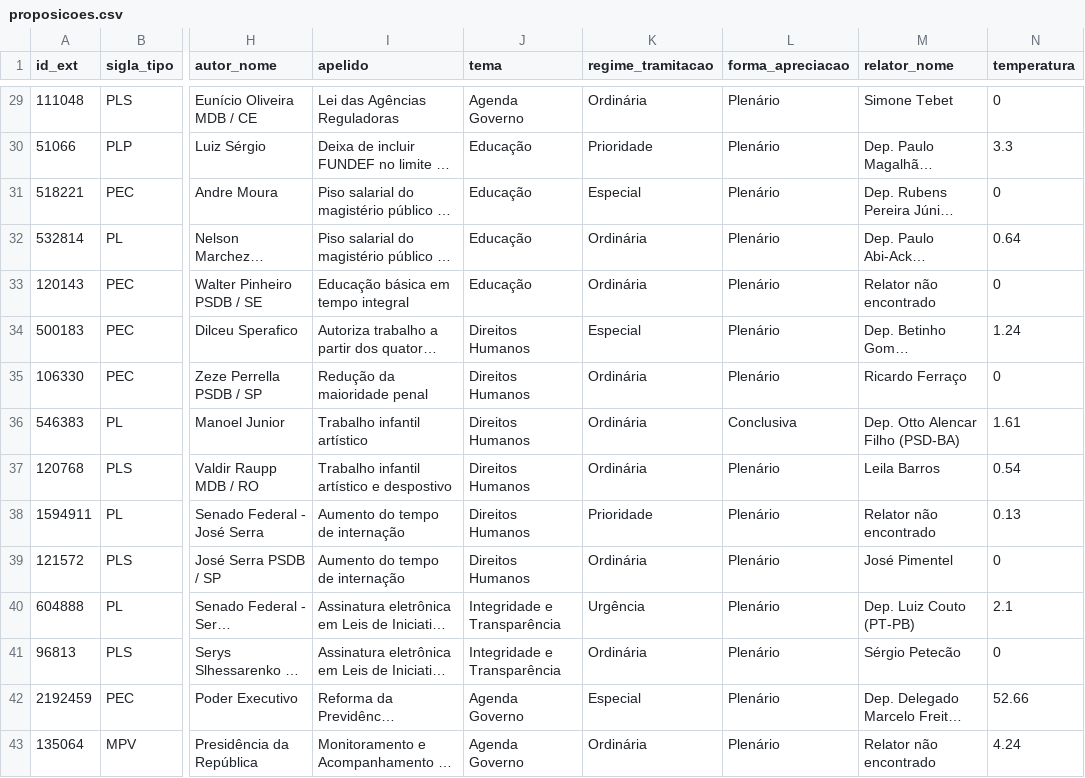
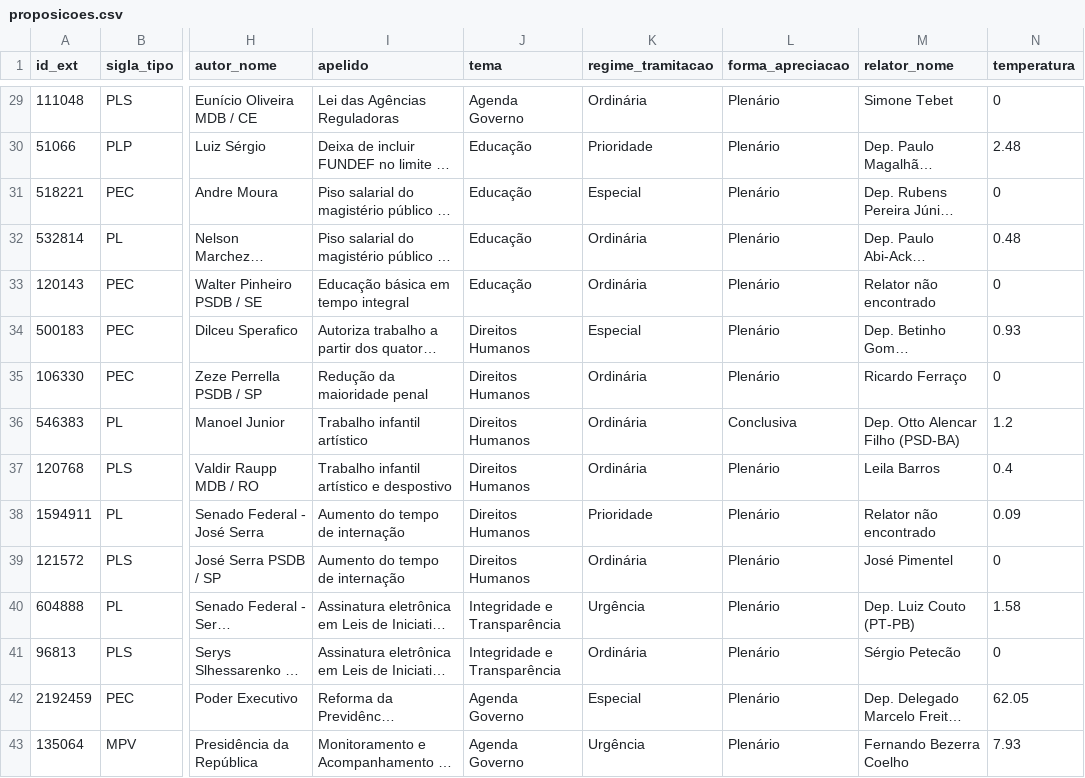
Before and after one commit to parlametria/leggo-backend, a CSV file: data/proposicoes.csv, drawn as a sheet; only a part is shown, gaps mark what is left out; long unchanged cells end in …; the diff covers the shown part only; the diff names each change by its address in the sheet, - before the commit and + after, or states it on an @@ line.

```diff
--- a/data/proposicoes.csv
+++ b/data/proposicoes.csv
-N30 (temperatura): 3.3
+N30 (temperatura): 2.48
-N32 (temperatura): 0.64
+N32 (temperatura): 0.48
-N34 (temperatura): 1.24
+N34 (temperatura): 0.93
-N36 (temperatura): 1.61
+N36 (temperatura): 1.2
-N37 (temperatura): 0.54
+N37 (temperatura): 0.4
-N38 (temperatura): 0.13
+N38 (temperatura): 0.09
-N40 (temperatura): 2.1
+N40 (temperatura): 1.58
-N42 (temperatura): 52.66
+N42 (temperatura): 62.05
-K43 (regime_tramitacao): Ordinária
+K43 (regime_tramitacao): Urgência
-M43 (relator_nome): Relator não encontrado
+M43 (relator_nome): Fernando Bezerra Coelho
-N43 (temperatura): 4.24
+N43 (temperatura): 7.93
```
Also changed, not shown: 3 added rows and 35 edited cells elsewhere in this file, data/progressos.csv, 8 other files.
